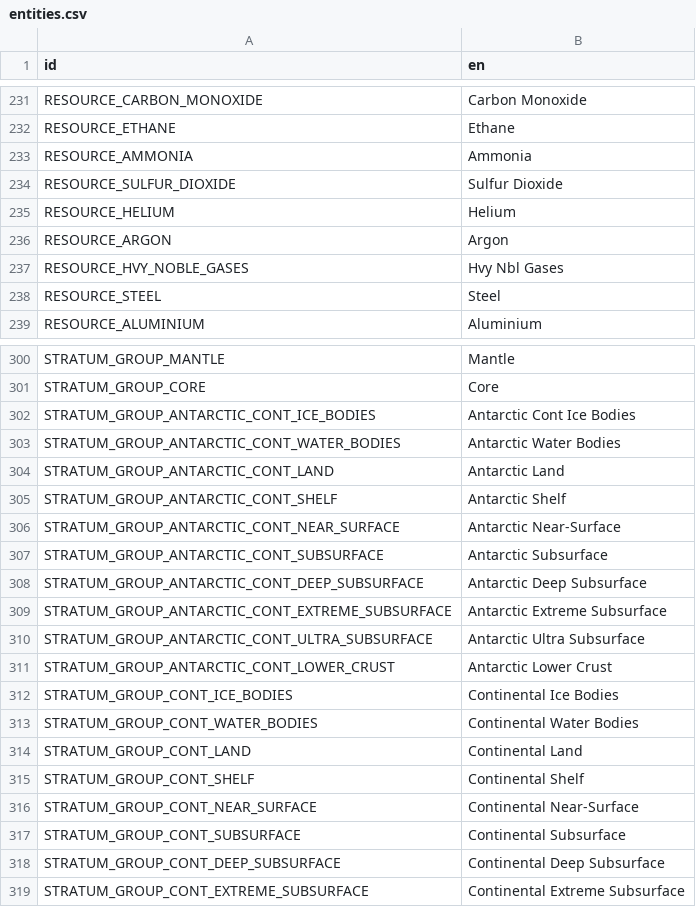
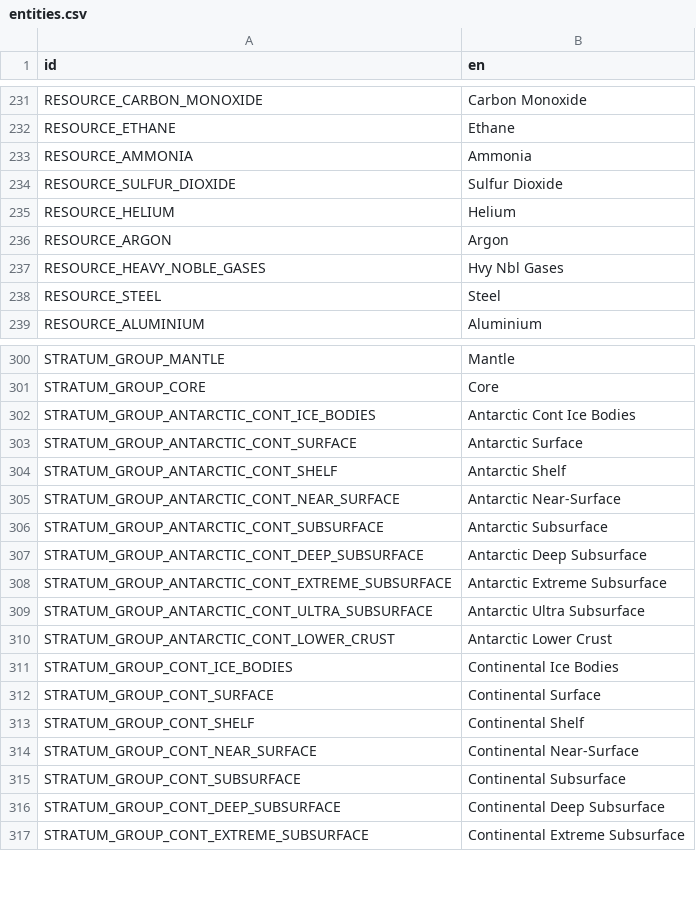
Before and after one commit to t2civ/astropolis_sdk, a CSV file: public/text/entities.csv, drawn as a sheet; only a part is shown, gaps mark what is left out.

Commit message:
Update strata table data

```diff
--- a/public/text/entities.csv
+++ b/public/text/entities.csv
@@ -236,3 +236,3 @@ RESOURCE_HELIUM,Helium
 RESOURCE_ARGON,Argon
-RESOURCE_HVY_NOBLE_GASES,Hvy Nbl Gases
+RESOURCE_HEAVY_NOBLE_GASES,Hvy Nbl Gases
 RESOURCE_STEEL,Steel
@@ -302,4 +302,3 @@ STRATUM_GROUP_CORE,Core
 STRATUM_GROUP_ANTARCTIC_CONT_ICE_BODIES,Antarctic Cont Ice Bodies
-STRATUM_GROUP_ANTARCTIC_CONT_WATER_BODIES,Antarctic Water Bodies
-STRATUM_GROUP_ANTARCTIC_CONT_LAND,Antarctic Land
+STRATUM_GROUP_ANTARCTIC_CONT_SURFACE,Antarctic Surface
 STRATUM_GROUP_ANTARCTIC_CONT_SHELF,Antarctic Shelf
@@ -312,4 +311,3 @@ STRATUM_GROUP_ANTARCTIC_CONT_LOWER_CRUST,Antarctic Lower Crust
 STRATUM_GROUP_CONT_ICE_BODIES,Continental Ice Bodies
-STRATUM_GROUP_CONT_WATER_BODIES,Continental Water Bodies
-STRATUM_GROUP_CONT_LAND,Continental Land
+STRATUM_GROUP_CONT_SURFACE,Continental Surface
 STRATUM_GROUP_CONT_SHELF,Continental Shelf
```
Also changed, not shown: public/tables/modules.tsv, public/tables/operations.tsv, 5 other files.
